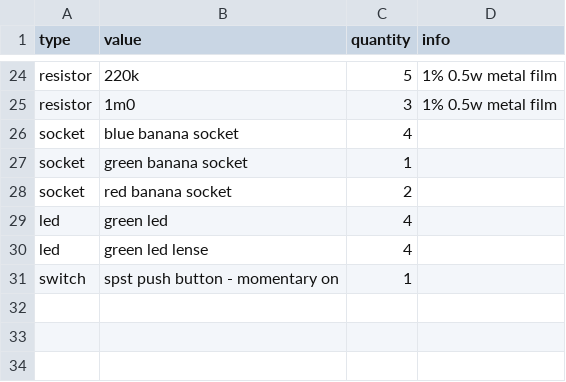
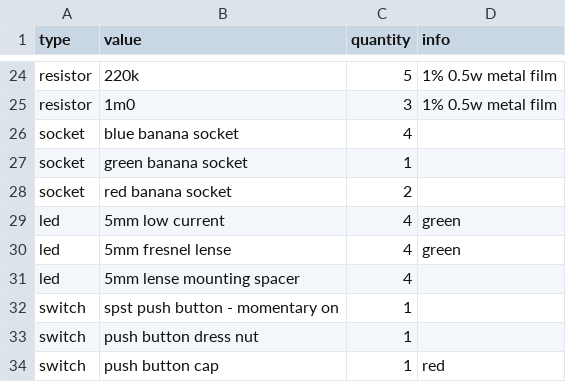
Before and after one commit to rumblesan/serge-system, a CSV file: boms/modules/cgs403.csv, drawn as a sheet; only a part is shown, gaps mark what is left out.

```diff
--- a/boms/modules/cgs403.csv
+++ b/boms/modules/cgs403.csv
@@ -28,4 +28,7 @@ socket, green banana socket, 1,,
 socket, red banana socket, 2,,
-led, green led, 4,,
-led, green led lense, 4,,
+led, 5mm low current, 4,green,
+led, 5mm fresnel lense, 4,green,
+led, 5mm lense mounting spacer, 4,,
 switch, spst push button - momentary on, 1,,
+switch, push button dress nut, 1,,
+switch, push button cap, 1,red,
```
Also changed, not shown: boms/modules/cgs359a.csv, boms/modules/cgs89-vv3.csv, 22 other files.
